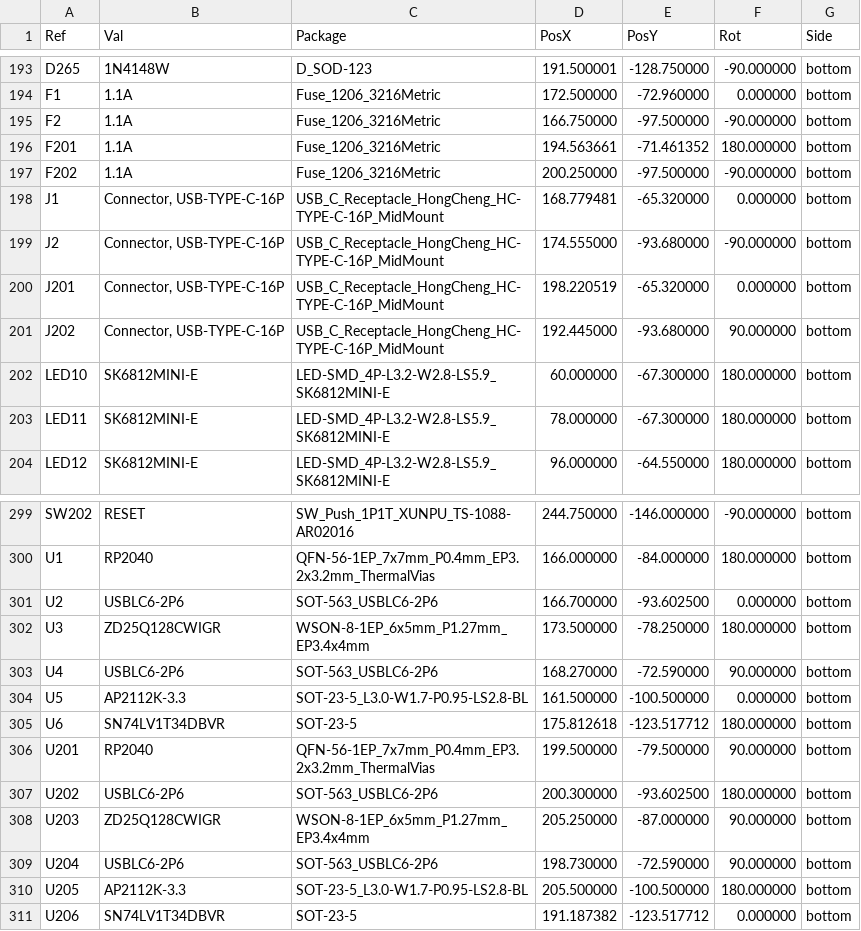
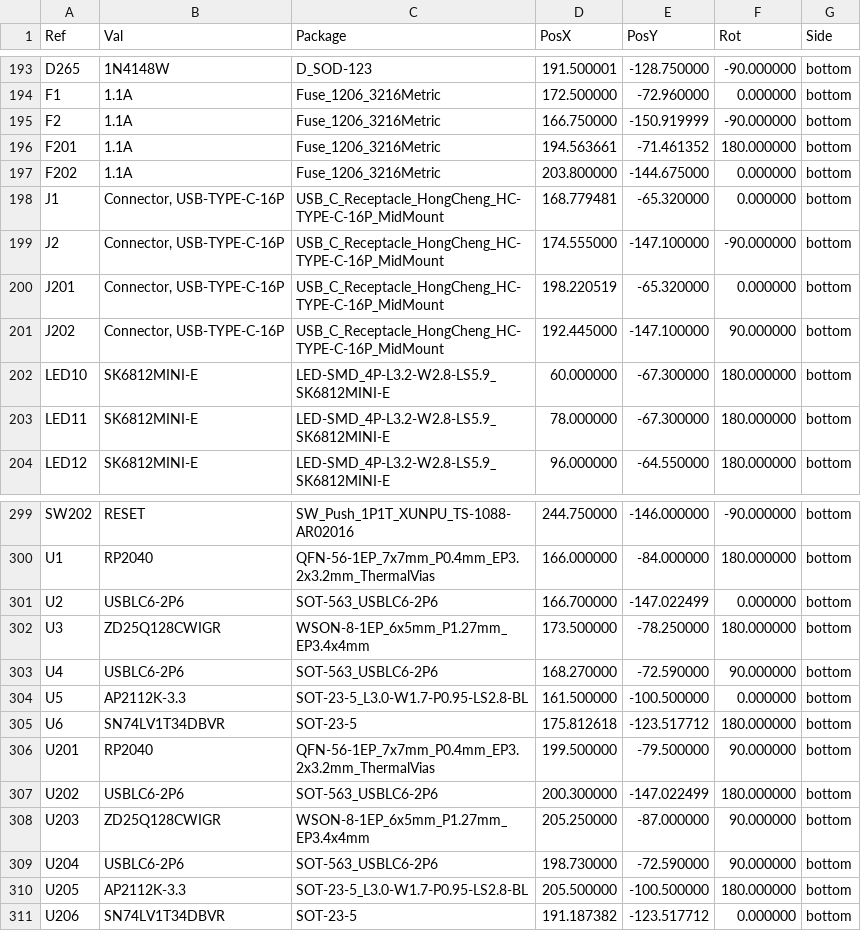
Before and after one commit to unseensnick/Velvet74, a CSV file: production/pcbway/positions.csv, drawn as a sheet; only a part is shown, gaps mark what is left out.

```diff
--- a/production/pcbway/positions.csv
+++ b/production/pcbway/positions.csv
@@ -194,9 +194,9 @@ D265,1N4148W,D_SOD-123,191.500001,-128.750000,-90.000000,bottom
 F1,1.1A,Fuse_1206_3216Metric,172.500000,-72.960000,0.000000,bottom
-F2,1.1A,Fuse_1206_3216Metric,166.750000,-97.500000,-90.000000,bottom
+F2,1.1A,Fuse_1206_3216Metric,166.750000,-150.919999,-90.000000,bottom
 F201,1.1A,Fuse_1206_3216Metric,194.563661,-71.461352,180.000000,bottom
-F202,1.1A,Fuse_1206_3216Metric,200.250000,-97.500000,-90.000000,bottom
+F202,1.1A,Fuse_1206_3216Metric,203.800000,-144.675000,0.000000,bottom
 J1,"Connector, USB-TYPE-C-16P",USB_C_Receptacle_HongCheng_HC-TYPE-C-16P_MidMount,168.779481,-65.320000,0.000000,bottom
-J2,"Connector, USB-TYPE-C-16P",USB_C_Receptacle_HongCheng_HC-TYPE-C-16P_MidMount,174.555000,-93.680000,-90.000000,bottom
+J2,"Connector, USB-TYPE-C-16P",USB_C_Receptacle_HongCheng_HC-TYPE-C-16P_MidMount,174.555000,-147.100000,-90.000000,bottom
 J201,"Connector, USB-TYPE-C-16P",USB_C_Receptacle_HongCheng_HC-TYPE-C-16P_MidMount,198.220519,-65.320000,0.000000,bottom
-J202,"Connector, USB-TYPE-C-16P",USB_C_Receptacle_HongCheng_HC-TYPE-C-16P_MidMount,192.445000,-93.680000,90.000000,bottom
+J202,"Connector, USB-TYPE-C-16P",USB_C_Receptacle_HongCheng_HC-TYPE-C-16P_MidMount,192.445000,-147.100000,90.000000,bottom
 LED10,SK6812MINI-E,LED-SMD_4P-L3.2-W2.8-LS5.9_SK6812MINI-E,60.000000,-67.300000,180.000000,bottom
@@ -300,3 +300,3 @@ SW202,RESET,SW_Push_1P1T_XUNPU_TS-1088-AR02016,244.750000,-146.000000,-90.000000
 U1,RP2040,QFN-56-1EP_7x7mm_P0.4mm_EP3.2x3.2mm_ThermalVias,166.000000,-84.000000,180.000000,bottom
-U2,USBLC6-2P6,SOT-563_USBLC6-2P6,166.700000,-93.602500,0.000000,bottom
+U2,USBLC6-2P6,SOT-563_USBLC6-2P6,166.700000,-147.022499,0.000000,bottom
 U3,ZD25Q128CWIGR,WSON-8-1EP_6x5mm_P1.27mm_EP3.4x4mm,173.500000,-78.250000,180.000000,bottom
@@ -306,3 +306,3 @@ U6,SN74LV1T34DBVR,SOT-23-5,175.812618,-123.517712,180.000000,bottom
 U201,RP2040,QFN-56-1EP_7x7mm_P0.4mm_EP3.2x3.2mm_ThermalVias,199.500000,-79.500000,90.000000,bottom
-U202,USBLC6-2P6,SOT-563_USBLC6-2P6,200.300000,-93.602500,180.000000,bottom
+U202,USBLC6-2P6,SOT-563_USBLC6-2P6,200.300000,-147.022499,180.000000,bottom
 U203,ZD25Q128CWIGR,WSON-8-1EP_6x5mm_P1.27mm_EP3.4x4mm,205.250000,-87.000000,90.000000,bottom
```
Also changed, not shown: production/jlcpcb/positions.csv, 9 other files.
